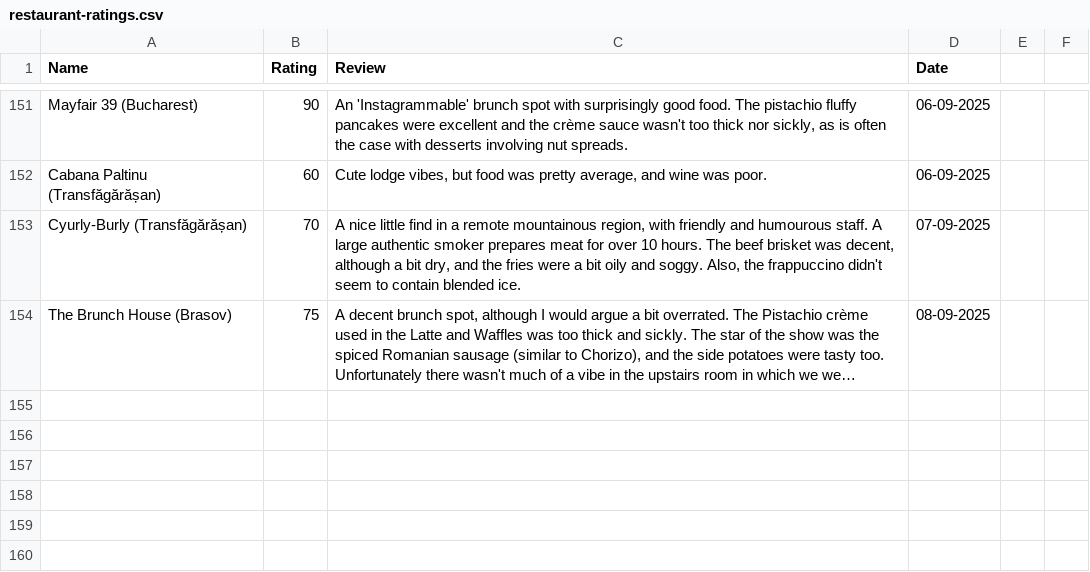
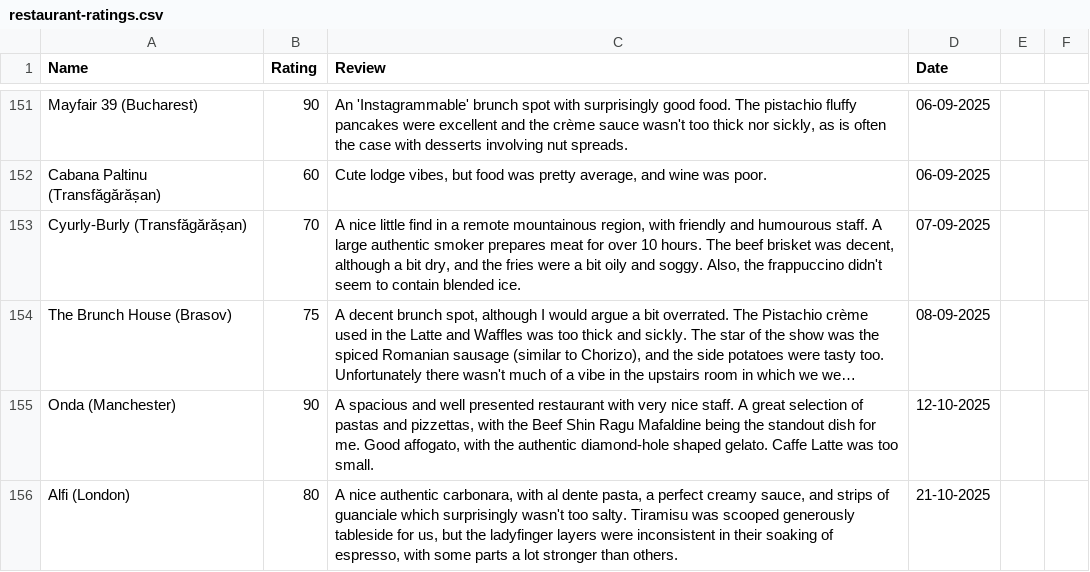
Before and after one commit to tnoel999888/lister, a CSV file: src/data/restaurant-ratings.csv, drawn as a sheet; only a part is shown, gaps mark what is left out; long unchanged cells end in …; the diff names each change by its address in the sheet, - before the commit and + after, or states it on an @@ line.

Commit message:
Adding restaurants

```diff
--- a/src/data/restaurant-ratings.csv
+++ b/src/data/restaurant-ratings.csv
+row 155: Onda (Manchester) | 90 | A spacious and well presented restaurant with very nice staff. A great selection of pastas and pizzettas, with the Beef Shin Ragu Mafaldine being the standout dish for me. Good affogato, with the authentic diamond-hole shaped gelato. Caffe Latte was too small. | 12-10-2025
+row 156: Alfi (London) | 80 | A nice authentic carbonara, with al dente pasta, a perfect creamy sauce, and strips of guanciale which surprisingly wasn't too salty. Tiramisu was scooped generously tableside for us, but the ladyfinger layers were inconsistent in their soaking of espresso, with some parts a lot stronger than others. | 21-10-2025
```
